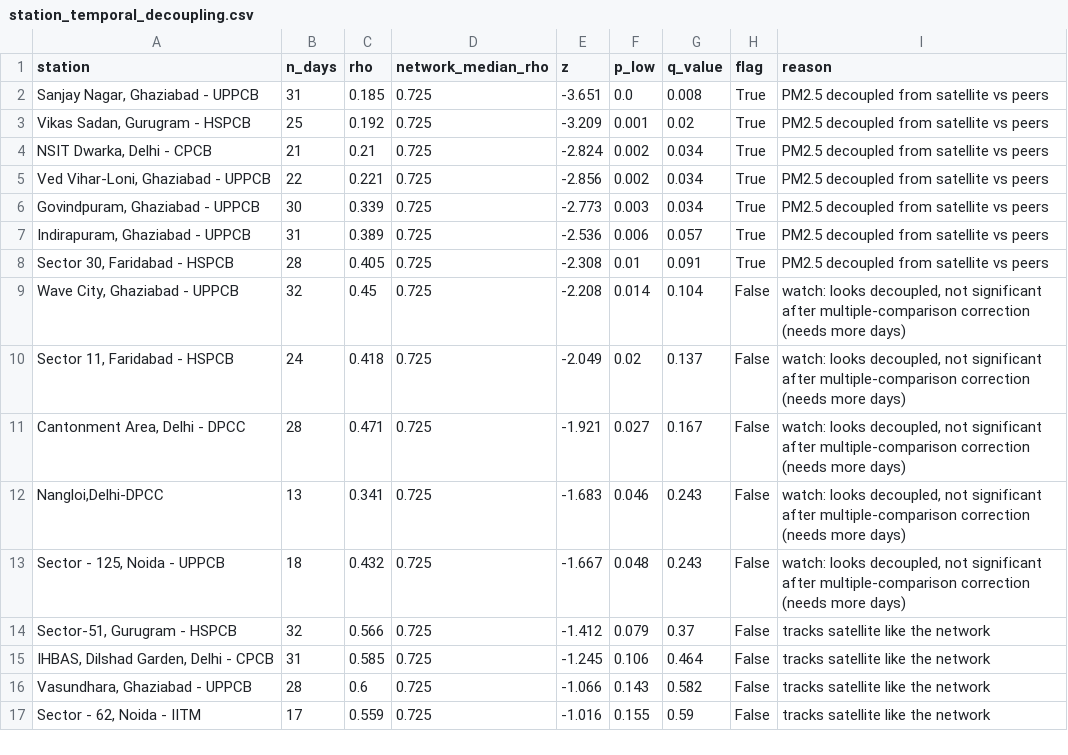
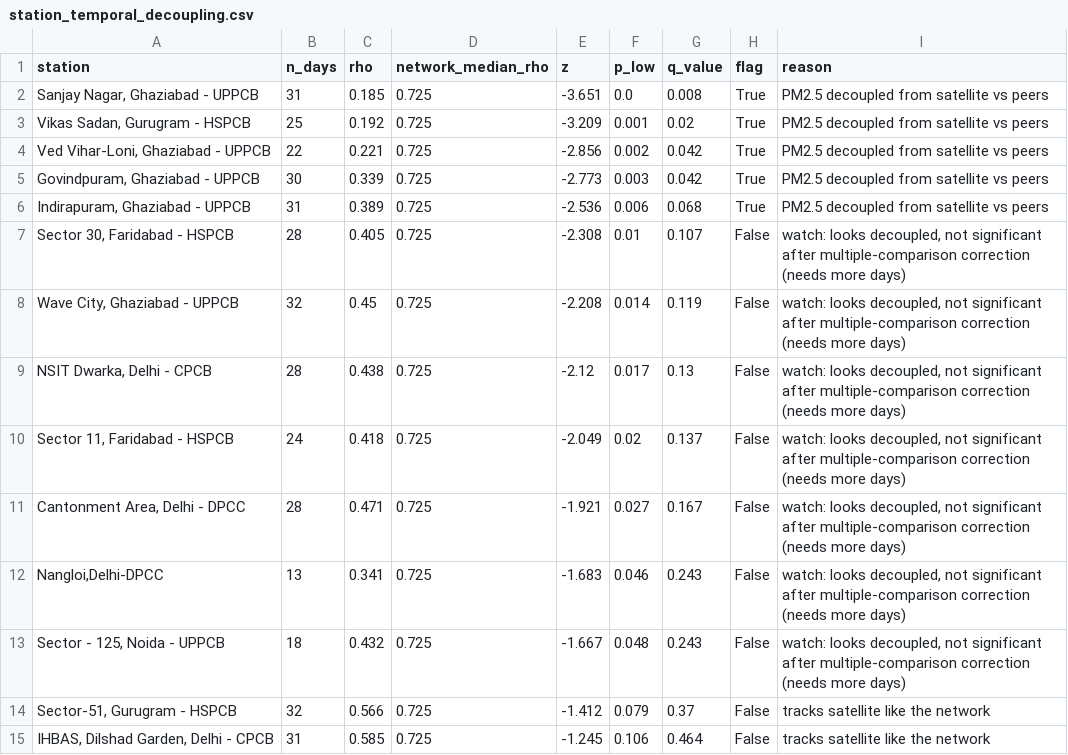
Before and after one commit to HalcyonVector/AQI-Network-Integrity-System, a CSV file: data/processed/station_temporal_decoupling.csv, drawn as a sheet; only a part is shown; the shorter side is filled out with more unchanged rows.

```diff
--- a/data/processed/station_temporal_decoupling.csv
+++ b/data/processed/station_temporal_decoupling.csv
@@ -3,8 +3,8 @@ station,n_days,rho,network_median_rho,z,p_low,q_value,flag,reason
 "Vikas Sadan, Gurugram - HSPCB",25,0.192,0.725,-3.209,0.001,0.02,True,PM2.5 decoupled from satellite vs peers
-"NSIT Dwarka, Delhi - CPCB",21,0.21,0.725,-2.824,0.002,0.034,True,PM2.5 decoupled from satellite vs peers
-"Ved Vihar-Loni, Ghaziabad - UPPCB",22,0.221,0.725,-2.856,0.002,0.034,True,PM2.5 decoupled from satellite vs peers
-"Govindpuram, Ghaziabad - UPPCB",30,0.339,0.725,-2.773,0.003,0.034,True,PM2.5 decoupled from satellite vs peers
-"Indirapuram, Ghaziabad - UPPCB",31,0.389,0.725,-2.536,0.006,0.057,True,PM2.5 decoupled from satellite vs peers
-"Sector 30, Faridabad - HSPCB",28,0.405,0.725,-2.308,0.01,0.091,True,PM2.5 decoupled from satellite vs peers
-"Wave City, Ghaziabad - UPPCB",32,0.45,0.725,-2.208,0.014,0.104,False,"watch: looks decoupled, not significant after multiple-comparison correction (needs more days)"
+"Ved Vihar-Loni, Ghaziabad - UPPCB",22,0.221,0.725,-2.856,0.002,0.042,True,PM2.5 decoupled from satellite vs peers
+"Govindpuram, Ghaziabad - UPPCB",30,0.339,0.725,-2.773,0.003,0.042,True,PM2.5 decoupled from satellite vs peers
+"Indirapuram, Ghaziabad - UPPCB",31,0.389,0.725,-2.536,0.006,0.068,True,PM2.5 decoupled from satellite vs peers
+"Sector 30, Faridabad - HSPCB",28,0.405,0.725,-2.308,0.01,0.107,False,"watch: looks decoupled, not significant after multiple-comparison correction (needs more days)"
+"Wave City, Ghaziabad - UPPCB",32,0.45,0.725,-2.208,0.014,0.119,False,"watch: looks decoupled, not significant after multiple-comparison correction (needs more days)"
+"NSIT Dwarka, Delhi - CPCB",28,0.438,0.725,-2.12,0.017,0.13,False,"watch: looks decoupled, not significant after multiple-comparison correction (needs more days)"
 "Sector 11, Faridabad - HSPCB",24,0.418,0.725,-2.049,0.02,0.137,False,"watch: looks decoupled, not significant after multiple-comparison correction (needs more days)"
```
Also changed, not shown: data/processed/station_day_residuals.csv, data/raw/aod_ncr_2026-11-03.csv, 21 other files.
